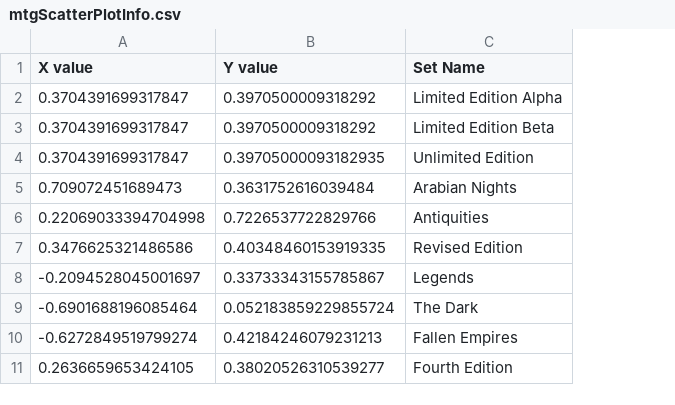
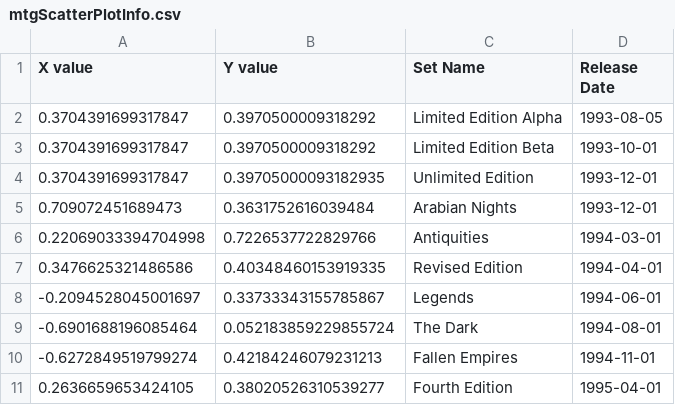
Before and after one commit to BrennanDS/Text-Mining-Data, a CSV file: mtgScatterPlotInfo.csv, drawn as a sheet; only a part is shown; the diff names each change by its address in the sheet, - before the commit and + after, or states it on an @@ line.

```diff
--- a/mtgScatterPlotInfo.csv
+++ b/mtgScatterPlotInfo.csv
+column D (Release Date), rows 2-11: 1993-08-05 | 1993-10-01 | 1993-12-01 | 1993-12-01 | 1994-03-01 | 1994-04-01 | 1994-06-01 | 1994-08-01 | 1994-11-01 | 1995-04-01
```
Also changed, not shown: 4 other files.
